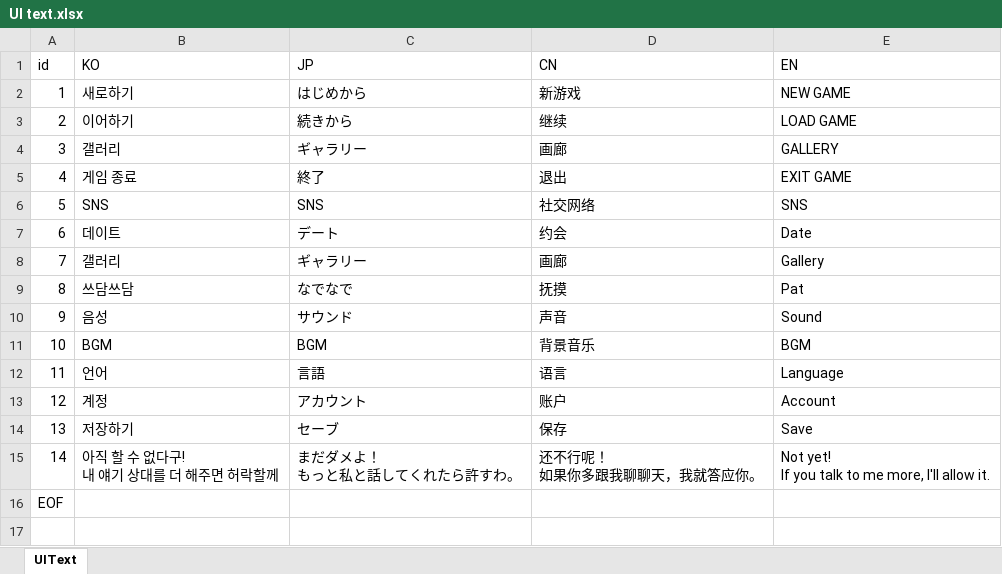
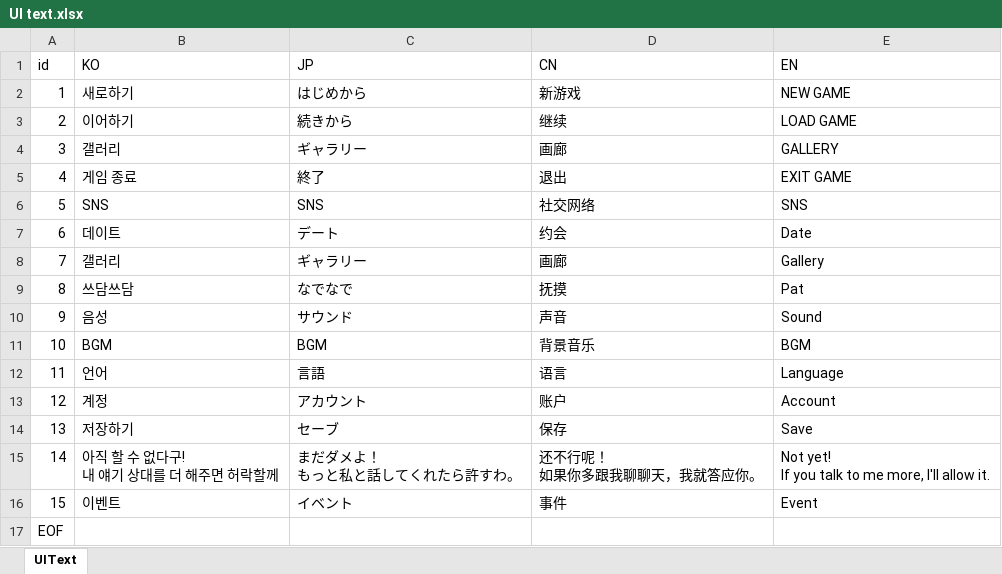
Before and after one commit to hssong1221/AI-CHATBOT-GAME, an Excel workbook: CHATGAME/Assets/StreamingAssets/Excel/UI text.xlsx, sheet UIText, drawn as a sheet; values as stored, in another font and other column widths than the file's, no borders; the diff names each change by its address in the sheet, - before the commit and + after, or states it on an @@ line.

```diff
--- a/CHATGAME/Assets/StreamingAssets/Excel/UI text.xlsx (sheet UIText)
+++ b/CHATGAME/Assets/StreamingAssets/Excel/UI text.xlsx (sheet UIText)
+row 16: 15 | 이벤트 | イベント | 事件 | Event
```
Also changed, not shown: CHATGAME/Assets/Data/UI text.xlsx, 5 other files.
